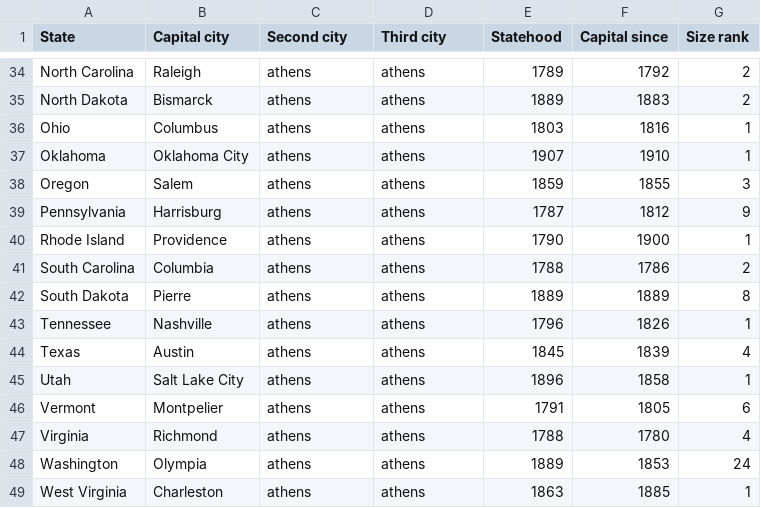
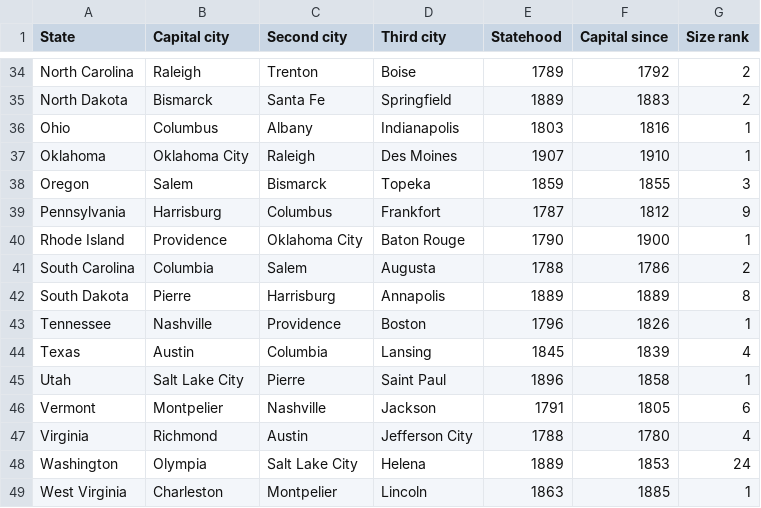
Before and after one commit to DongYuYu/CapitalQuizApp, a CSV file: app/src/main/res/raw/state_capitals.csv, drawn as a sheet; only a part is shown, gaps mark what is left out; the diff covers the shown part only; the diff names each change by its address in the sheet, - before the commit and + after, or states it on an @@ line.

```diff
--- a/app/src/main/res/raw/state_capitals.csv
+++ b/app/src/main/res/raw/state_capitals.csv
-C34 (Second city): athens
+C34 (Second city): Trenton
-D34 (Third city): athens
+D34 (Third city): Boise
-C35 (Second city): athens
+C35 (Second city): Santa Fe
-D35 (Third city): athens
+D35 (Third city): Springfield
-C36 (Second city): athens
+C36 (Second city): Albany
-D36 (Third city): athens
+D36 (Third city): Indianapolis
-C37 (Second city): athens
+C37 (Second city): Raleigh
-D37 (Third city): athens
+D37 (Third city): Des Moines
-C38 (Second city): athens
+C38 (Second city): Bismarck
-D38 (Third city): athens
+D38 (Third city): Topeka
-C39 (Second city): athens
+C39 (Second city): Columbus
-D39 (Third city): athens
+D39 (Third city): Frankfort
-C40 (Second city): athens
+C40 (Second city): Oklahoma City
-D40 (Third city): athens
+D40 (Third city): Baton Rouge
-C41 (Second city): athens
+C41 (Second city): Salem
-D41 (Third city): athens
+D41 (Third city): Augusta
-C42 (Second city): athens
+C42 (Second city): Harrisburg
-D42 (Third city): athens
+D42 (Third city): Annapolis
-C43 (Second city): athens
+C43 (Second city): Providence
-D43 (Third city): athens
+D43 (Third city): Boston
-C44 (Second city): athens
+C44 (Second city): Columbia
-D44 (Third city): athens
+D44 (Third city): Lansing
-C45 (Second city): athens
+C45 (Second city): Pierre
-D45 (Third city): athens
+D45 (Third city): Saint Paul
-C46 (Second city): athens
+C46 (Second city): Nashville
-D46 (Third city): athens
+D46 (Third city): Jackson
-C47 (Second city): athens
+C47 (Second city): Austin
-D47 (Third city): athens
+D47 (Third city): Jefferson City
-C48 (Second city): athens
+C48 (Second city): Salt Lake City
-D48 (Third city): athens
+D48 (Third city): Helena
-C49 (Second city): athens
+C49 (Second city): Montpelier
-D49 (Third city): athens
+D49 (Third city): Lincoln
```
Also changed, not shown: 68 edited cells elsewhere in this file, 15 other files.
